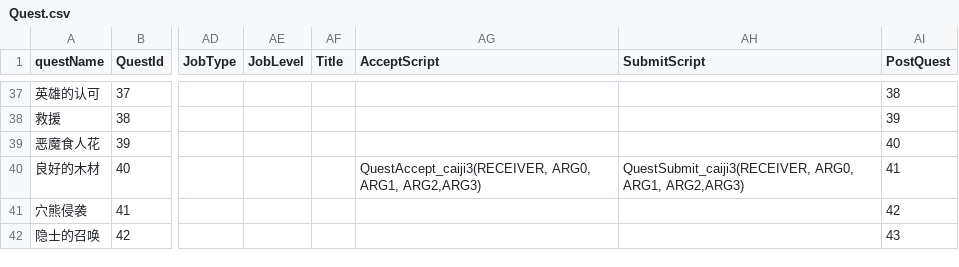
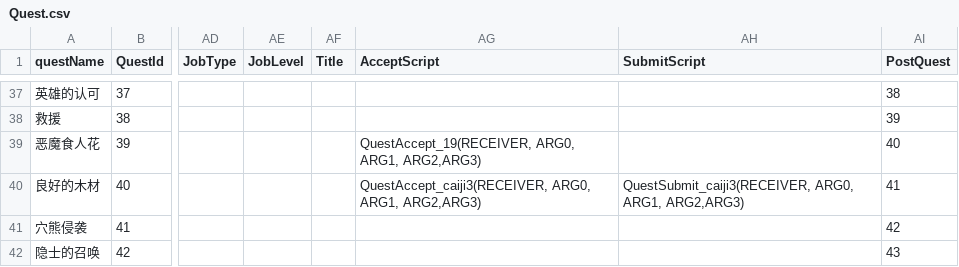
Before and after one commit to helohuka/mlbb, a CSV file: config/Tables/Quest.csv, drawn as a sheet; only a part is shown, gaps mark what is left out; the diff names each change by its address in the sheet, - before the commit and + after, or states it on an @@ line.

```diff
--- a/config/Tables/Quest.csv
+++ b/config/Tables/Quest.csv
-AG39 (AcceptScript): (empty)
+AG39 (AcceptScript): QuestAccept_19(RECEIVER, ARG0, ARG1, ARG2,ARG3)
```
Also changed, not shown: config/Tables/CourseGift.csv, config/Tables/Drop.csv, 47 other files.
